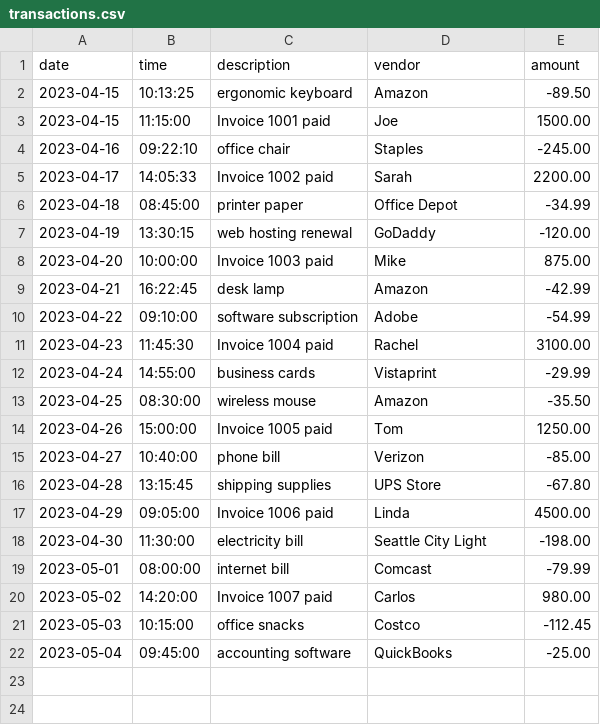
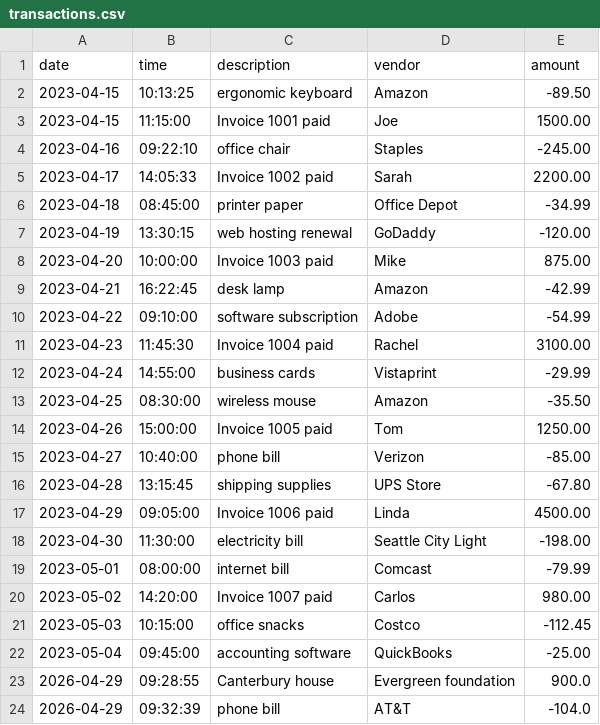
Before and after one commit to sashawangui/LedgerApplication, a CSV file: transactions.csv, drawn as a sheet; the diff names each change by its address in the sheet, - before the commit and + after, or states it on an @@ line.

Commit message:
fixed a csv bug

```diff
--- a/transactions.csv
+++ b/transactions.csv
+row 23: 2026-04-29 | 09:28:55 | Canterbury house | Evergreen foundation | 900.0
+row 24: 2026-04-29 | 09:32:39 | phone bill | AT&T | -104.0
```
